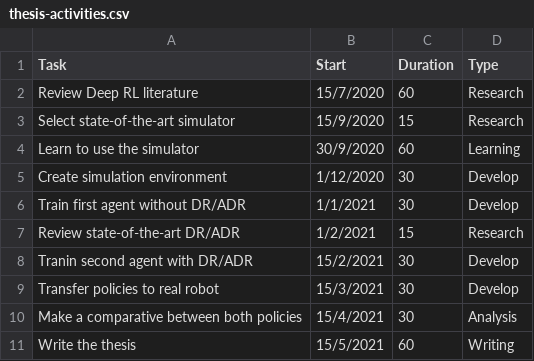
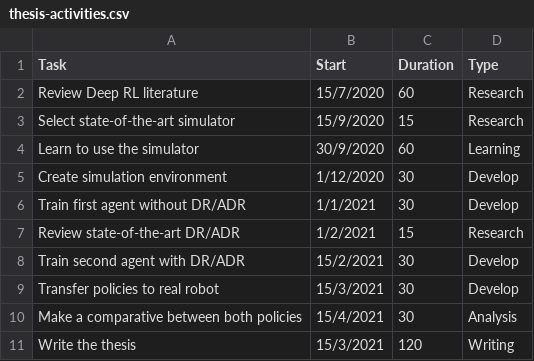
Before and after one commit to nobaluis/thesis-slides, a CSV file: thesis-activities.csv, drawn as a sheet.

Commit message:
Second advance first draft

```diff
--- a/thesis-activities.csv
+++ b/thesis-activities.csv
@@ -7,5 +7,5 @@ Train first agent without DR/ADR,1/1/2021,30,Develop
 Review state-of-the-art DR/ADR,1/2/2021,15,Research
-Tranin second agent with DR/ADR,15/2/2021,30,Develop
+Train second agent with DR/ADR,15/2/2021,30,Develop
 Transfer policies to real robot,15/3/2021,30,Develop
 Make a comparative between both policies,15/4/2021,30,Analysis
-Write the thesis,15/5/2021,60,Writing
+Write the thesis,15/3/2021,120,Writing
```
Also changed, not shown: 34 other files.
